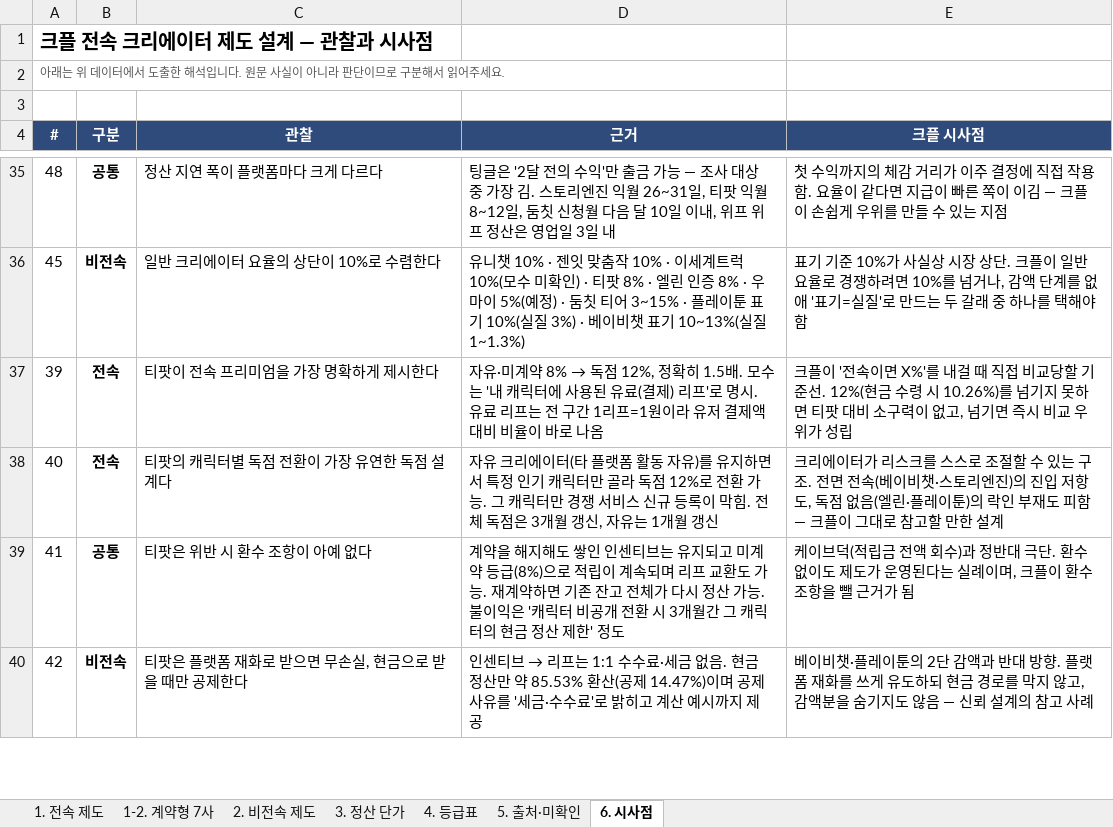
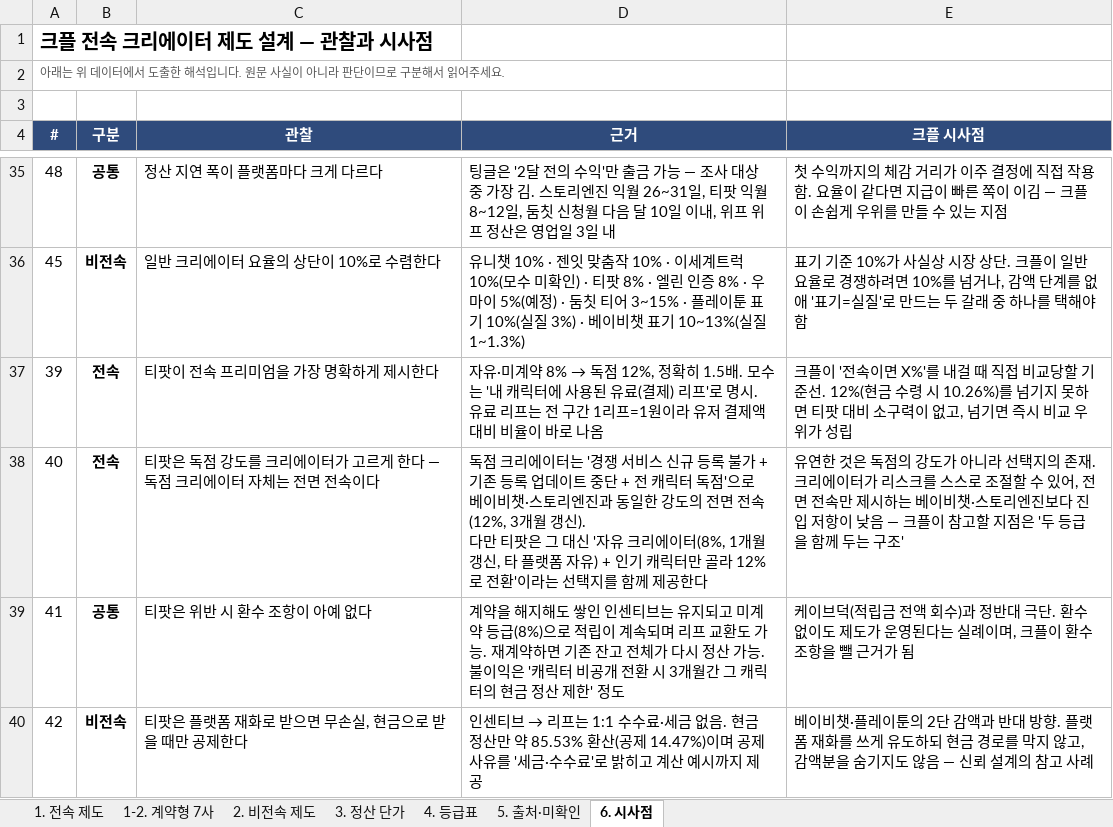
Before and after one commit to effie-cp/-, an Excel workbook: research/platform-creator/플랫폼_크리에이터_제도_비교.xlsx, sheet 6. 시사점, drawn as a sheet; only a part is shown, gaps mark what is left out; values as stored, in another font and other column widths than the file's, no borders; ↵ is a line break in a cell; the diff names each change by its address in the sheet, - before the commit and + after, or states it on an @@ line.

```diff
--- a/research/platform-creator/플랫폼_크리에이터_제도_비교.xlsx (sheet 6. 시사점)
+++ b/research/platform-creator/플랫폼_크리에이터_제도_비교.xlsx (sheet 6. 시사점)
-C38 (관찰): 티팟의 캐릭터별 독점 전환이 가장 유연한 독점 설계다
+C38 (관찰): 티팟은 독점 강도를 크리에이터가 고르게 한다 — 독점 크리에이터 자체는 전면 전속이다
-D38 (근거): 자유 크리에이터(타 플랫폼 활동 자유)를 유지하면서 특정 인기 캐릭터만 골라 독점 12%로 전환 가능. 그 캐릭터만 경쟁 서비스 신규 등록이 막힘. 전체 독점은 3개월 갱신, 자유는 1개월 갱신
+D38 (근거): 독점 크리에이터는 '경쟁 서비스 신규 등록 불가 + 기존 등록 업데이트 중단 + 전 캐릭터 독점'으로 베이비챗·스토리엔진과 동일한 강도의 전면 전속(12%, 3개월 갱신). ↵ 다만 티팟은 그 대신 '자유 크리에이터(8%, 1개월 갱신, 타 플랫폼 자유) + 인기 캐릭터만 골라 12%로 전환'이라는 선택지를 함께 제공한다
-E38 (크플 시사점): 크리에이터가 리스크를 스스로 조절할 수 있는 구조. 전면 전속(베이비챗·스토리엔진)의 진입 저항도, 독점 없음(엘린·플레이툰)의 락인 부재도 피함 — 크플이 그대로 참고할 만한 설계
+E38 (크플 시사점): 유연한 것은 독점의 강도가 아니라 선택지의 존재. 크리에이터가 리스크를 스스로 조절할 수 있어, 전면 전속만 제시하는 베이비챗·스토리엔진보다 진입 저항이 낮음 — 크플이 참고할 지점은 '두 등급을 함께 두는 구조'
```
Also changed, not shown: sheet 1-2. 계약형 7사, 2 other files.
